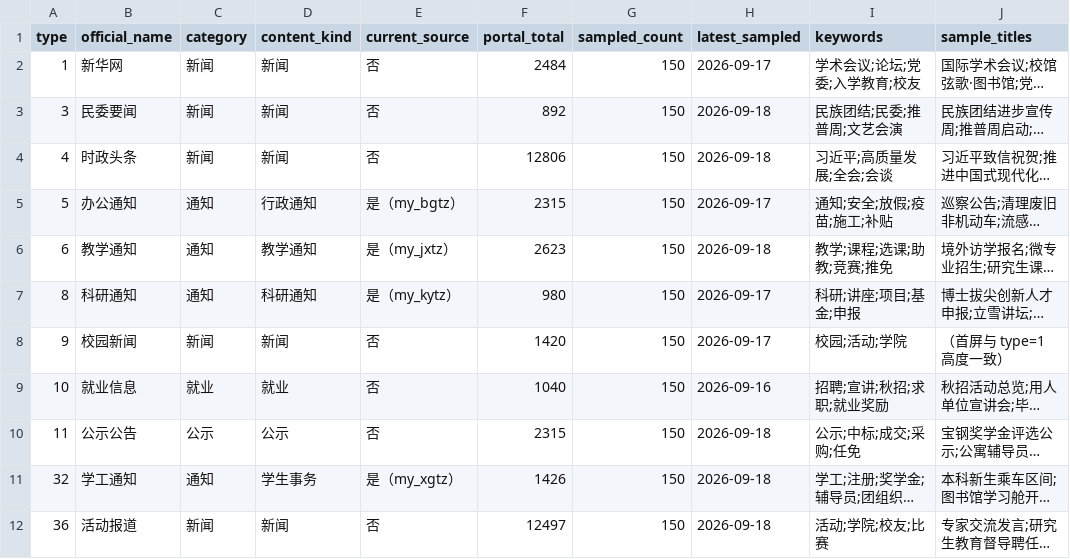
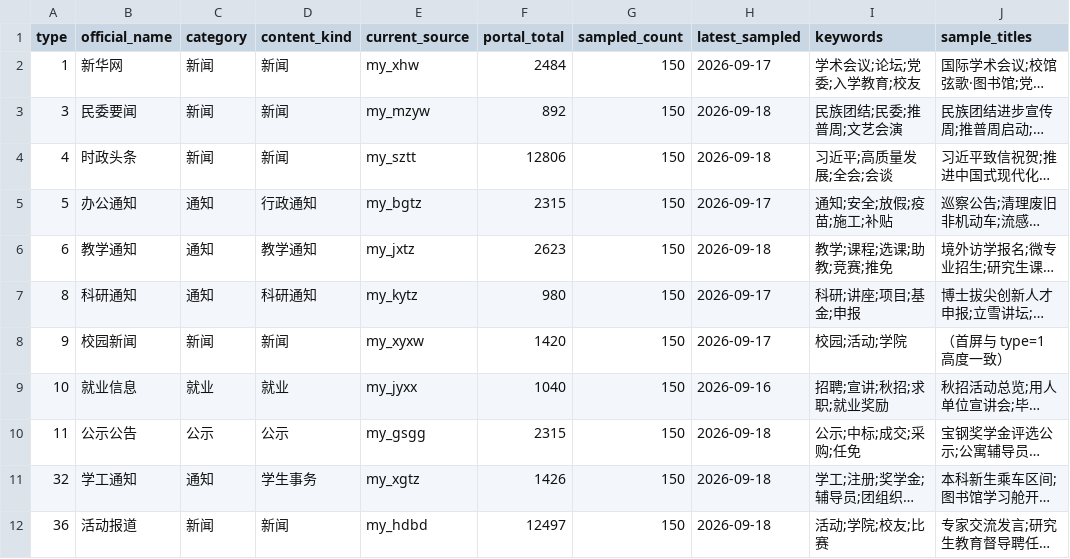
Before and after one commit to MoMoJee/MucNoticeEngine, a CSV file: docs/reference/portal-notice-types.csv, drawn as a sheet; only a part is shown; long unchanged cells end in …; the diff names each change by its address in the sheet, - before the commit and + after, or states it on an @@ line.

Commit message:
docs(reference): 同步门户 type 接入状态
11 个 type 全部接入，更新 portal-notice-types.{md,csv} 的来源 key 与接入策略描述。

Plan: docs/plans/0004-portal-pagination-attachments.md

```diff
--- a/docs/reference/portal-notice-types.csv
+++ b/docs/reference/portal-notice-types.csv
-E2 (current_source): 否
+E2 (current_source): my_xhw
-E3 (current_source): 否
+E3 (current_source): my_mzyw
-E4 (current_source): 否
+E4 (current_source): my_sztt
-E5 (current_source): 是（my_bgtz）
+E5 (current_source): my_bgtz
-E6 (current_source): 是（my_jxtz）
+E6 (current_source): my_jxtz
-E7 (current_source): 是（my_kytz）
+E7 (current_source): my_kytz
-E8 (current_source): 否
+E8 (current_source): my_xyxw
-E9 (current_source): 否
+E9 (current_source): my_jyxx
-E10 (current_source): 否
+E10 (current_source): my_gsgg
-E11 (current_source): 是（my_xgtz）
+E11 (current_source): my_xgtz
-E12 (current_source): 否
+E12 (current_source): my_hdbd
```
Also changed, not shown: 1 other file.
